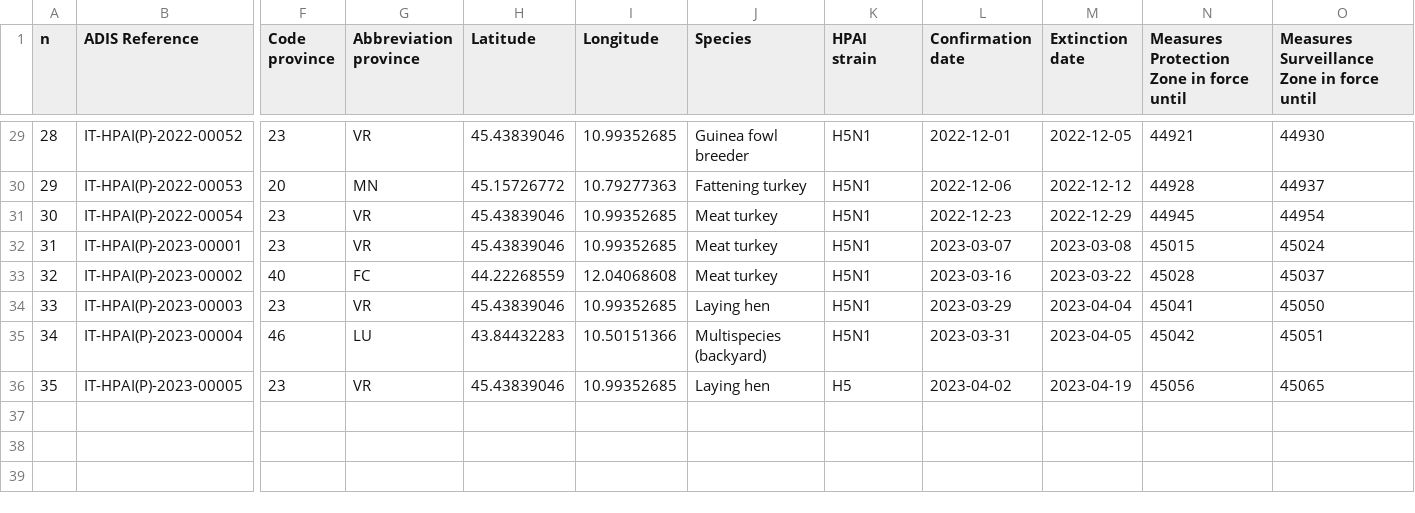
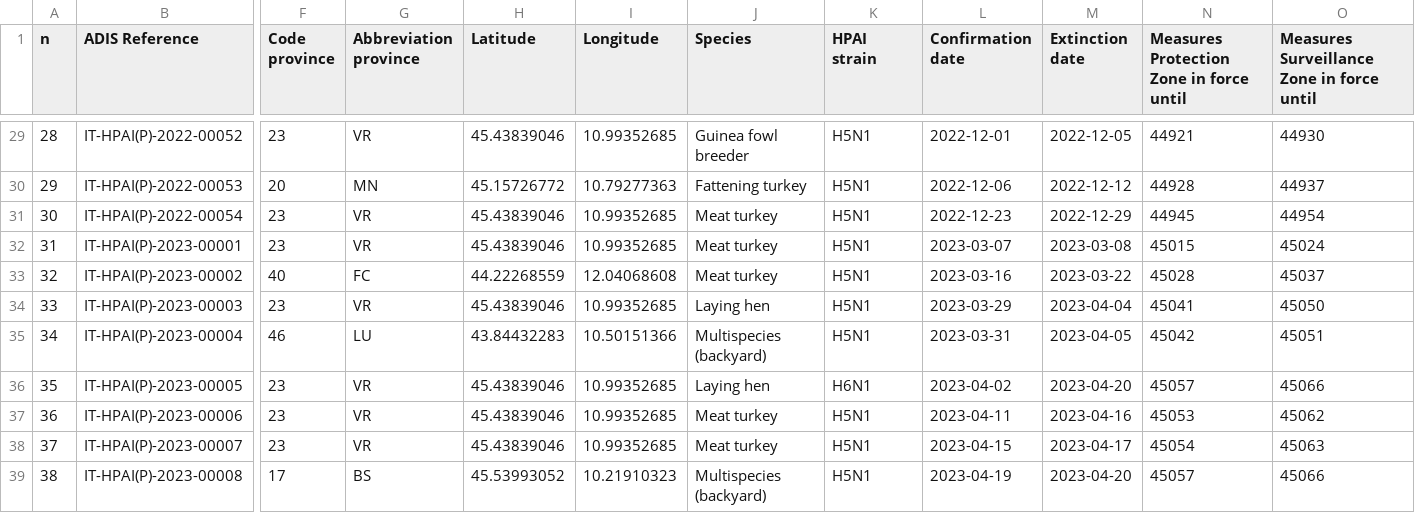
Before and after one commit to fbranda/avian-flu, a CSV file: Europe/Italy/HPAI/2022-2023/hpai-domestic-poultry-2022-2023.csv, drawn as a sheet; only a part is shown, gaps mark what is left out; rows hold the shown columns only; the diff names each change by its address in the sheet, - before the commit and + after, or states it on an @@ line.

```diff
--- a/Europe/Italy/HPAI/2022-2023/hpai-domestic-poultry-2022-2023.csv
+++ b/Europe/Italy/HPAI/2022-2023/hpai-domestic-poultry-2022-2023.csv
-K36 (HPAI strain): H5
+K36 (HPAI strain): H6N1
-M36 (Extinction date): 2023-04-19
+M36 (Extinction date): 2023-04-20
-N36: 45056
+N36: 45057
-O36: 45065
+O36: 45066
+row 37: 36 | IT-HPAI(P)-2023-00006 | 23 | VR | 45.43839046 | 10.99352685 | Meat turkey | H5N1 | 2023-04-11 | 2023-04-16 | 45053 | 45062
+row 38: 37 | IT-HPAI(P)-2023-00007 | 23 | VR | 45.43839046 | 10.99352685 | Meat turkey | H5N1 | 2023-04-15 | 2023-04-17 | 45054 | 45063
+row 39: 38 | IT-HPAI(P)-2023-00008 | 17 | BS | 45.53993052 | 10.21910323 | Multispecies (backyard) | H5N1 | 2023-04-19 | 2023-04-20 | 45057 | 45066
```
Also changed, not shown: Europe/Italy/HPAI/2022-2023/hpai-wild-birds-2022-2023.csv.
